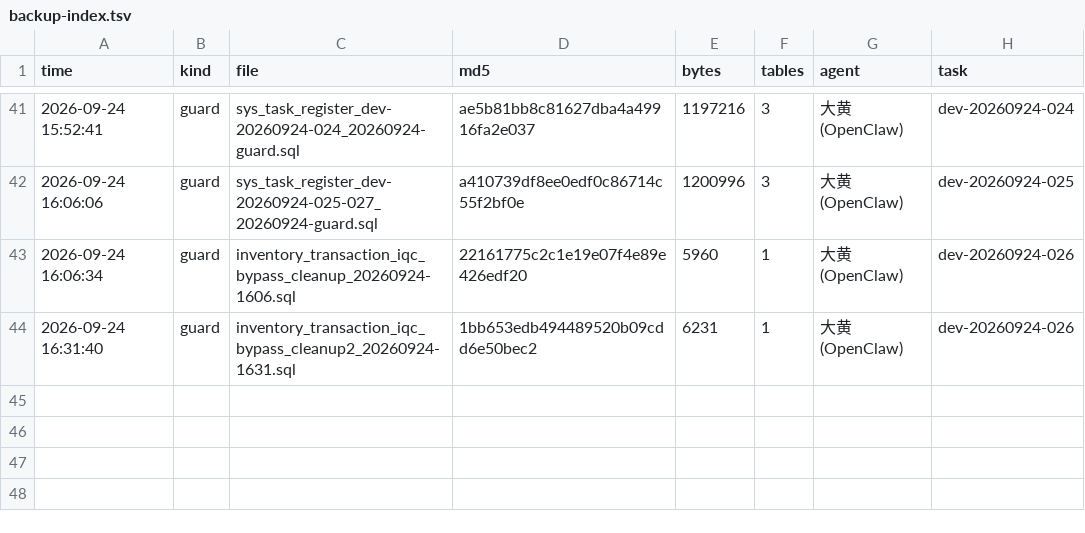
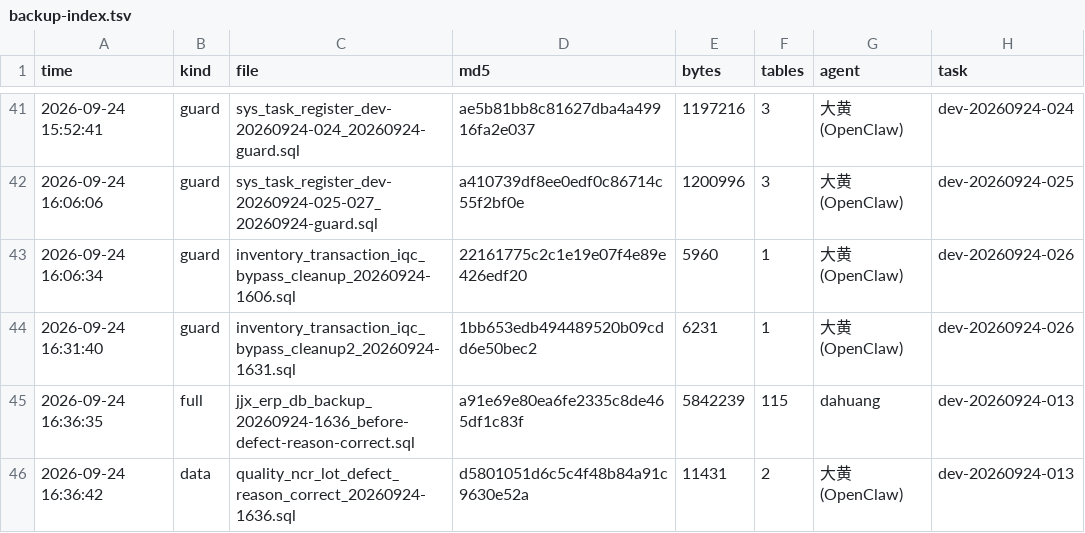
Before and after one commit to HelloLeoLyn/jjx, a TSV file: jjx-docs/sql/backups/backup-index.tsv, drawn as a sheet; only a part is shown, gaps mark what is left out.

Commit message:
chore(data): 013 存量订正——清除被界面文案污染的 defect_reason（NCR260924001/QL260924001，置空+留痕）+ 全库快照/表级 guard（任务码 dev-20260924-013）

```diff
--- a/jjx-docs/sql/backups/backup-index.tsv
+++ b/jjx-docs/sql/backups/backup-index.tsv
@@ -44 +44,3 @@ time	kind	file	md5	bytes	tables	agent	task
 2026-09-24 16:31:40	guard	inventory_transaction_iqc_bypass_cleanup2_20260924-1631.sql	1bb653edb494489520b09cdd6e50bec2	6231	1	大黄(OpenClaw)	dev-20260924-026
+2026-09-24 16:36:35	full	jjx_erp_db_backup_20260924-1636_before-defect-reason-correct.sql	a91e69e80ea6fe2335c8de465df1c83f	5842239	115	dahuang	dev-20260924-013
+2026-09-24 16:36:42	data	quality_ncr_lot_defect_reason_correct_20260924-1636.sql	d5801051d6c5c4f48b84a91c9630e52a	11431	2	大黄(OpenClaw)	dev-20260924-013
```
Also changed, not shown: 4 other files.
